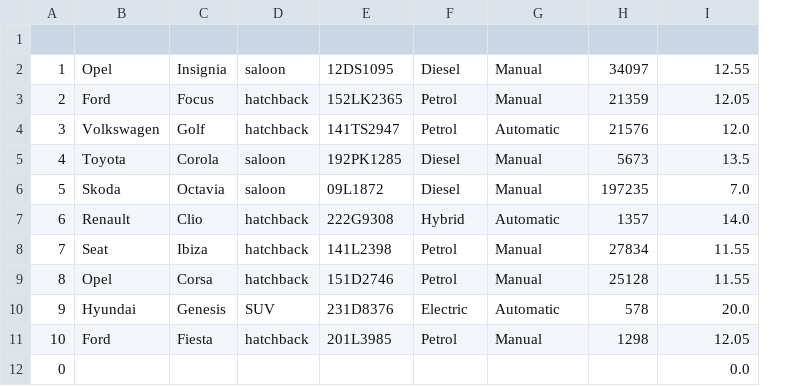
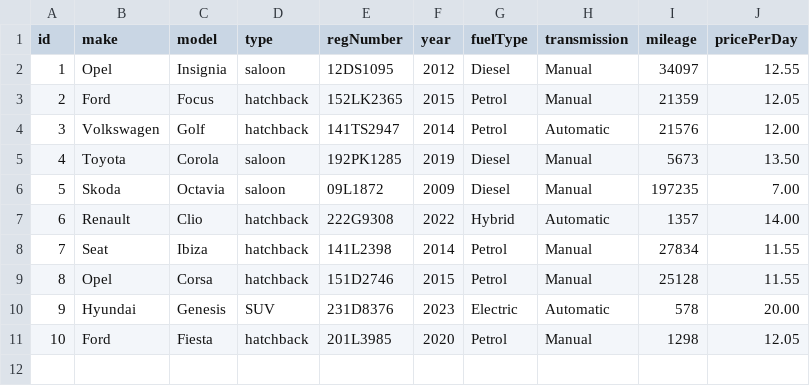
Before and after one commit to Oussoubicodes/CS4125-Project, a CSV file: project/src/main/resources/carList.csv, drawn as a sheet; removed rows and columns are numbered as before the commit, all else as after; the diff names each change by its address in the sheet, - before the commit and + after, or states it on an @@ line.

```diff
--- a/project/src/main/resources/carList.csv
+++ b/project/src/main/resources/carList.csv
+column F (year), rows 2-11: 2012 | 2015 | 2014 | 2019 | 2009 | 2022 | 2014 | 2015 | 2023 | 2020
-row 1: (empty)
+row 1: id | make | model | type | regNumber | year | fuelType | transmission | mileage | pricePerDay
-J4 (pricePerDay): 12.0
+J4 (pricePerDay): 12.00
-J5 (pricePerDay): 13.5
+J5 (pricePerDay): 13.50
-J6 (pricePerDay): 7.0
+J6 (pricePerDay): 7.00
-J7 (pricePerDay): 14.0
+J7 (pricePerDay): 14.00
-J10 (pricePerDay): 20.0
+J10 (pricePerDay): 20.00
-row 12: 0 |  |  |  |  |  |  |  | 0.0
```
Also changed, not shown: project/target/classes/carList.csv, 11 other files.
